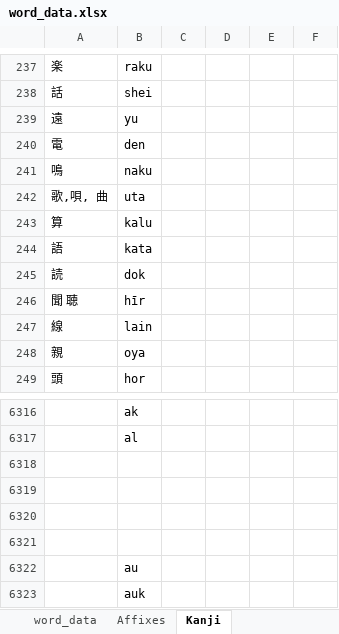
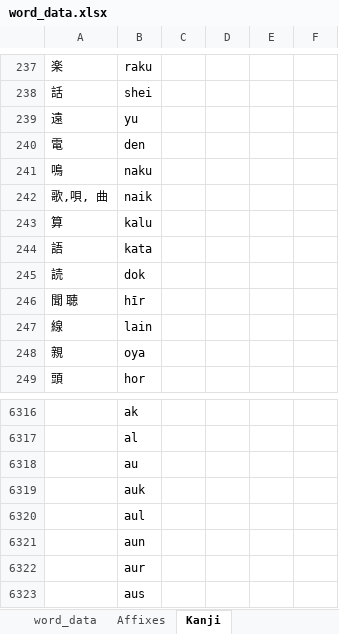
Before and after one commit to AlexAndPedro/alexandpedro.github.io, an Excel workbook: data/word_data.xlsx, sheet Kanji, drawn as a sheet; only a part is shown, gaps mark what is left out; the shorter side is filled out with more unchanged rows; values as stored, in another font and other column widths than the file's, no borders; conditional formats not drawn; the diff covers the shown part only; the diff names each change by its address in the sheet, - before the commit and + after, or states it on an @@ line.

```diff
--- a/data/word_data.xlsx (sheet Kanji)
+++ b/data/word_data.xlsx (sheet Kanji)
-B242: uta
+B242: naik
-row 6318: (empty)
-row 6319: (empty)
-row 6320: (empty)
-row 6321: (empty)
```
Also changed, not shown: 26 removed rows, 2 edited cells and cell formats elsewhere in this sheet, sheet word_data, 1 other file.
